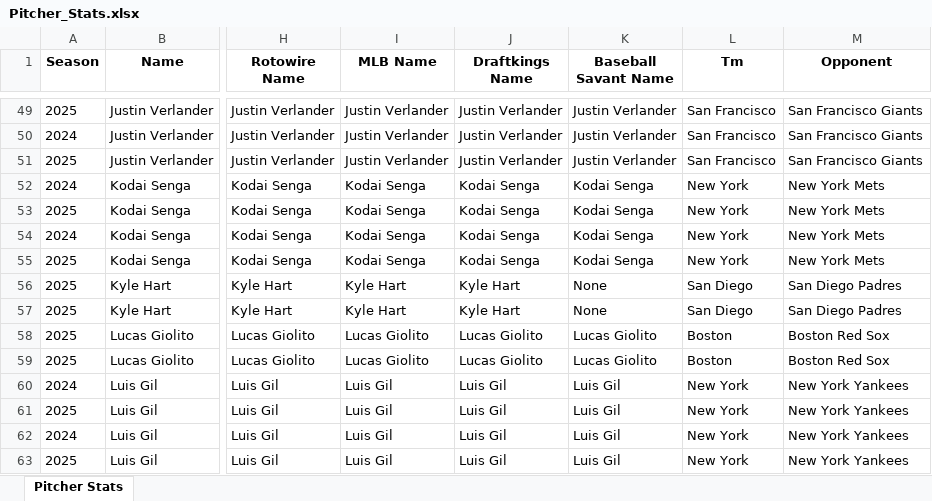
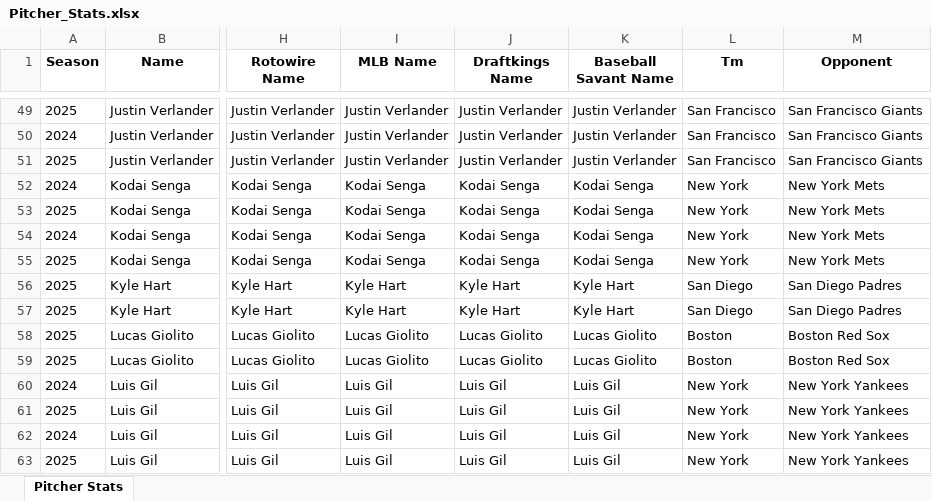
Before and after one commit to mtdewrocks/matchup, an Excel workbook: assets/Pitcher_Stats.xlsx, sheet Pitcher Stats, drawn as a sheet; only a part is shown, gaps mark what is left out; values as stored, in another font and other column widths than the file's, no borders; the diff names each change by its address in the sheet, - before the commit and + after, or states it on an @@ line.

```diff
--- a/assets/Pitcher_Stats.xlsx (sheet Pitcher Stats)
+++ b/assets/Pitcher_Stats.xlsx (sheet Pitcher Stats)
-K56:K57 (Baseball Savant Name): None
+K56:K57 (Baseball Savant Name): Kyle Hart
```
Also changed, not shown: assets/Combined_Daily_Data.xlsx, assets/Daily_Props.xlsx, 8 other files.
